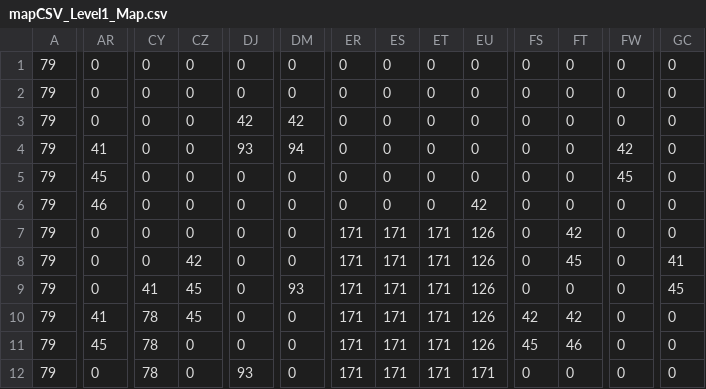
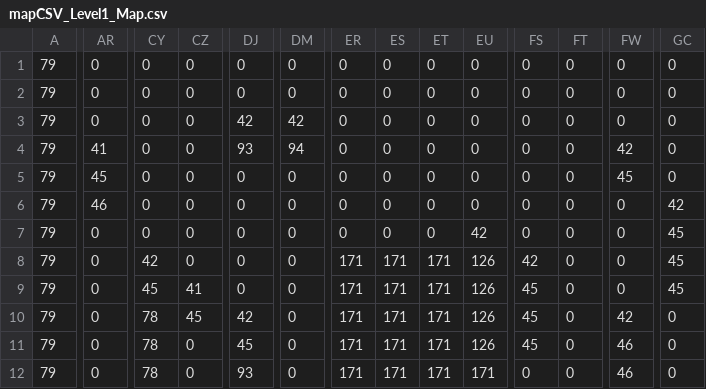
Before and after one commit to Dovyski/Kingade, a CSV file: games/LittlePeter/assets/mapCSV_Level1_Map.csv, drawn as a sheet; only a part is shown, gaps mark what is left out; the diff covers the shown part only; the diff names each change by its address in the sheet, - before the commit and + after, or states it on an @@ line.

```diff
--- a/games/LittlePeter/assets/mapCSV_Level1_Map.csv
+++ b/games/LittlePeter/assets/mapCSV_Level1_Map.csv
-EU6: 42
+EU6: 0
-GC6: 0
+GC6: 42
-ER7: 171
+ER7: 0
-ES7: 171
+ES7: 0
-ET7: 171
+ET7: 0
-EU7: 126
+EU7: 42
-FT7: 42
+FT7: 0
-GC7: 0
+GC7: 45
-CY8: 0
+CY8: 42
-CZ8: 42
+CZ8: 0
-FS8: 0
+FS8: 42
-FT8: 45
+FT8: 0
-GC8: 41
+GC8: 45
-CY9: 41
+CY9: 45
-CZ9: 45
+CZ9: 41
-DM9: 93
+DM9: 0
-FS9: 0
+FS9: 45
-AR10: 41
+AR10: 0
-DJ10: 0
+DJ10: 42
-FS10: 42
+FS10: 45
-FT10: 42
+FT10: 0
-FW10: 0
+FW10: 42
-AR11: 45
+AR11: 0
-DJ11: 0
+DJ11: 45
-FT11: 46
+FT11: 0
-FW11:FW12: 0
+FW11:FW12: 46
```
Also changed, not shown: 70 edited cells elsewhere in this file, games/LittlePeter/assets/mapCSV_Level1_Enemies.csv, games/LittlePeter/assets/mapCSV_Level1_Taps.csv, 5 other files.
